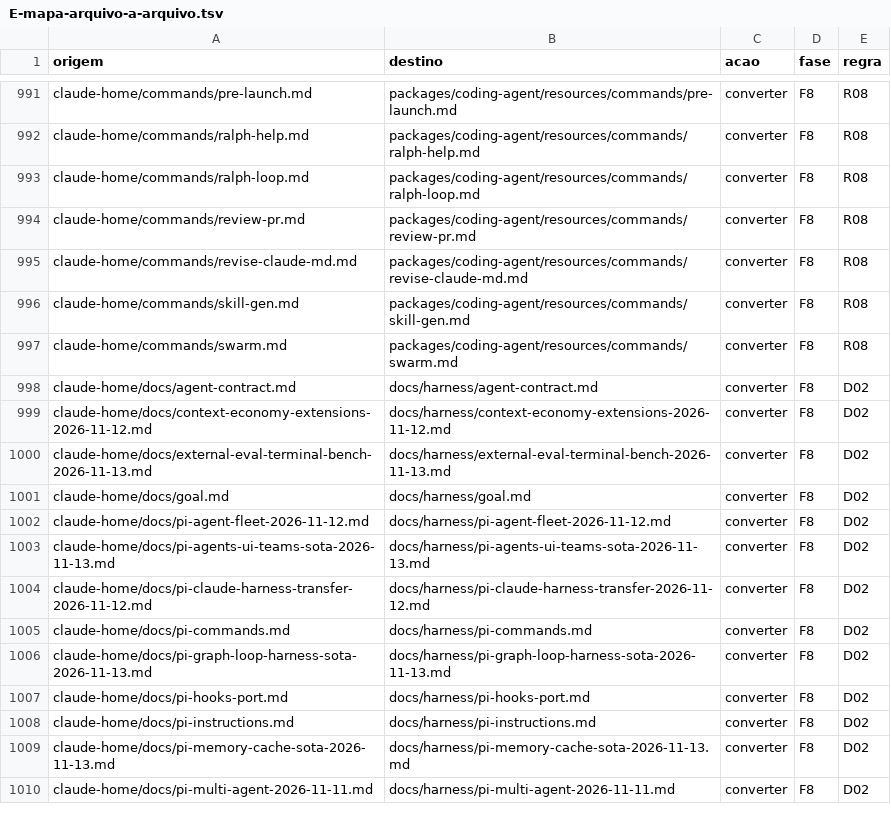
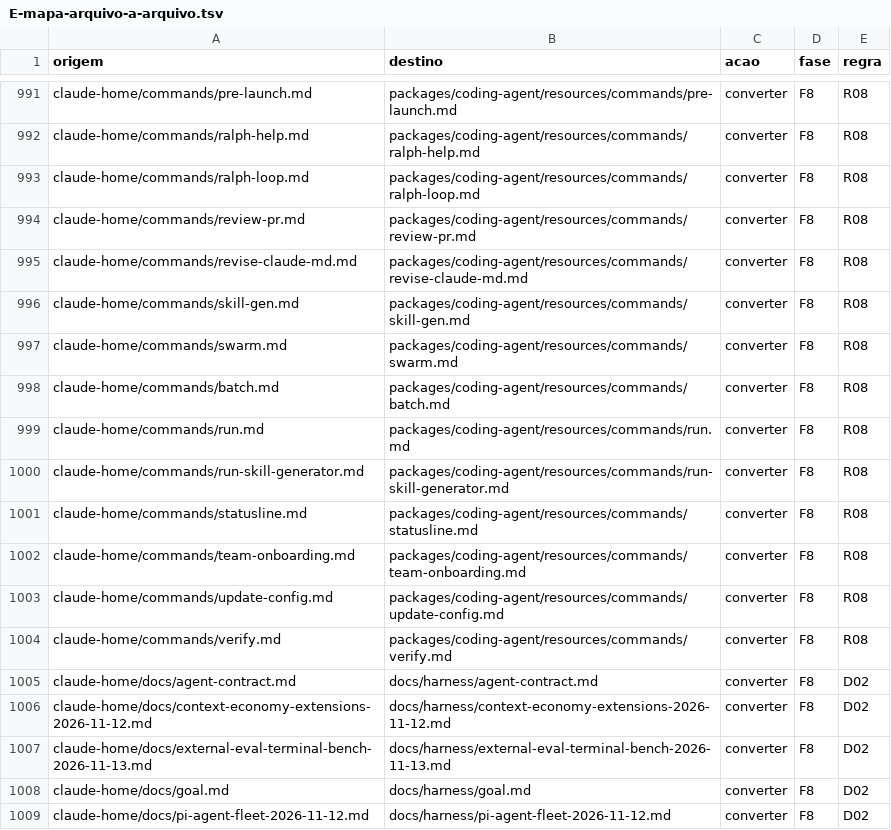
Before and after one commit to marcioazam/nycode, a TSV file: docs/migration/nycode-core/anexos/E-mapa-arquivo-a-arquivo.tsv, drawn as a sheet; only a part is shown, gaps mark what is left out; the shorter side is filled out with more unchanged rows.

```diff
--- a/docs/migration/nycode-core/anexos/E-mapa-arquivo-a-arquivo.tsv
+++ b/docs/migration/nycode-core/anexos/E-mapa-arquivo-a-arquivo.tsv
@@ -997,2 +997,9 @@ claude-home/commands/skill-gen.md	packages/coding-agent/resources/commands/skill
 claude-home/commands/swarm.md	packages/coding-agent/resources/commands/swarm.md	converter	F8	R08
+claude-home/commands/batch.md	packages/coding-agent/resources/commands/batch.md	converter	F8	R08
+claude-home/commands/run.md	packages/coding-agent/resources/commands/run.md	converter	F8	R08
+claude-home/commands/run-skill-generator.md	packages/coding-agent/resources/commands/run-skill-generator.md	converter	F8	R08
+claude-home/commands/statusline.md	packages/coding-agent/resources/commands/statusline.md	converter	F8	R08
+claude-home/commands/team-onboarding.md	packages/coding-agent/resources/commands/team-onboarding.md	converter	F8	R08
+claude-home/commands/update-config.md	packages/coding-agent/resources/commands/update-config.md	converter	F8	R08
+claude-home/commands/verify.md	packages/coding-agent/resources/commands/verify.md	converter	F8	R08
 claude-home/docs/agent-contract.md	docs/harness/agent-contract.md	converter	F8	D02
```
Also changed, not shown: 13 other files.
